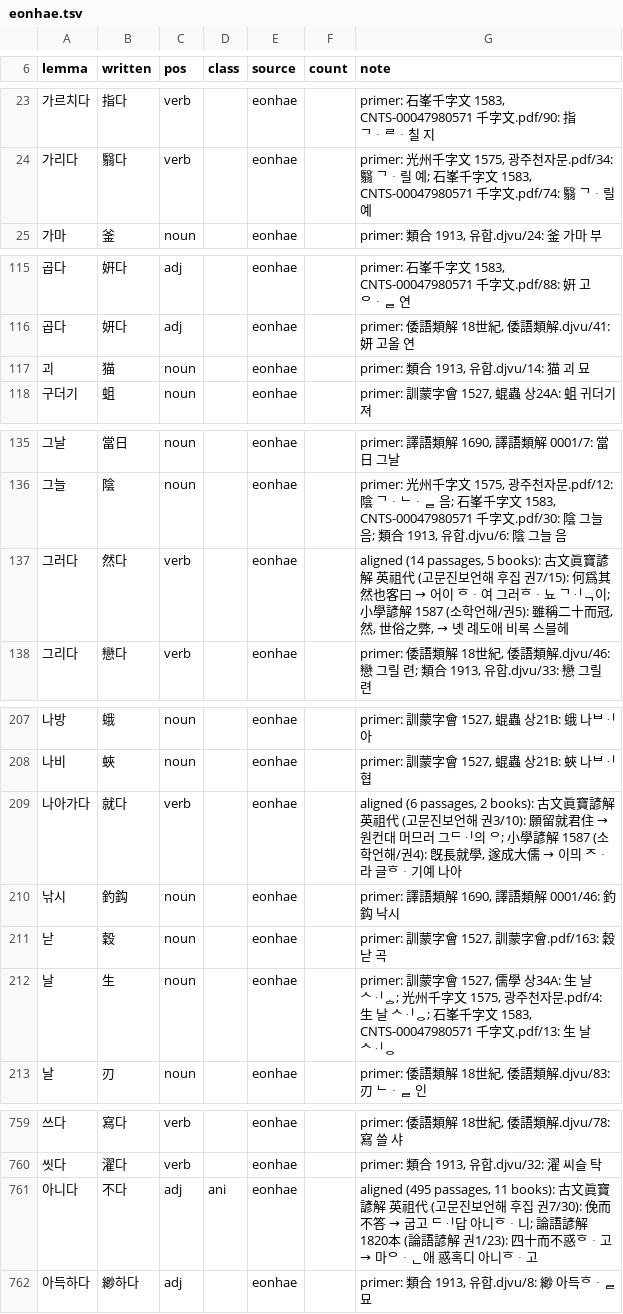
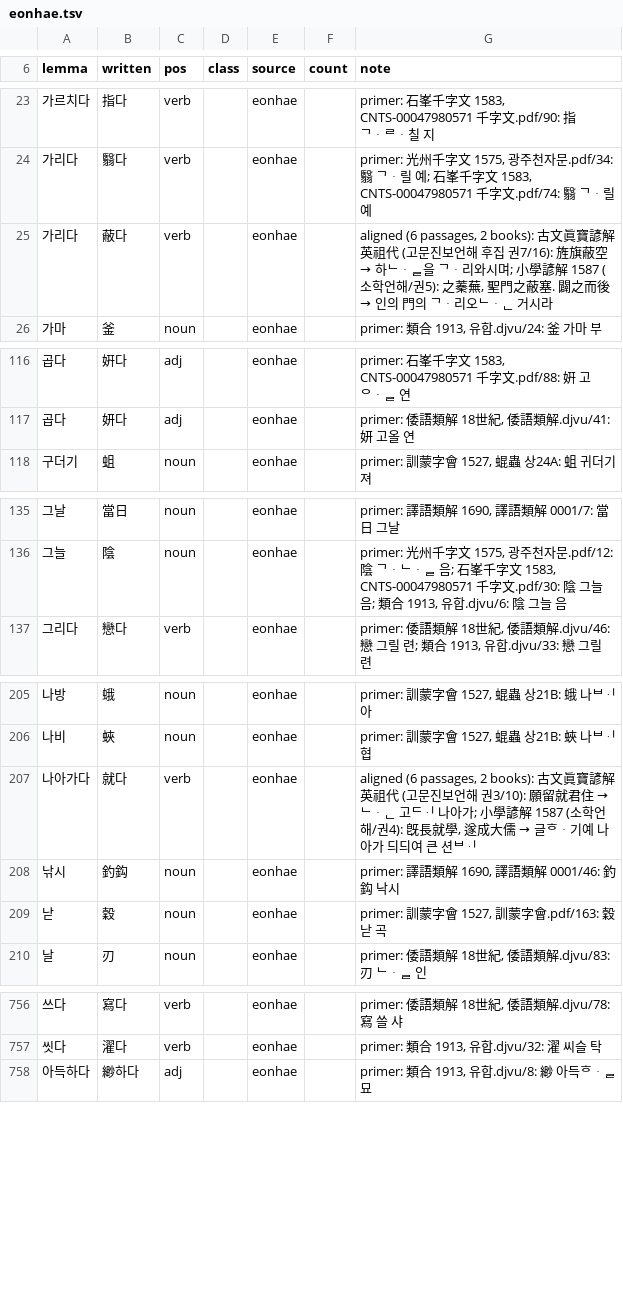
Before and after one commit to mkpoli/seokdok, a TSV file: dict/eonhae.tsv, drawn as a sheet; only a part is shown, gaps mark what is left out; the diff covers the shown part only.

Commit message:
fix(dict): drop misread adnominals and quote the matched word in aligned rows

```diff
--- a/dict/eonhae.tsv
+++ b/dict/eonhae.tsv
@@ -24,2 +24,3 @@ lemma	written	pos	class	source	count	note
 가리다	翳다	verb		eonhae		primer: 光州千字文 1575, 광주천자문.pdf/34: 翳 ᄀᆞ릴 예; 石峯千字文 1583, CNTS-00047980571 千字文.pdf/74: 翳 ᄀᆞ릴 예
+가리다	蔽다	verb		eonhae		aligned (6 passages, 2 books): 古文眞寶諺解 英祖代 (고문진보언해 후집 권7/16): 旌旗蔽空 → 하ᄂᆞᆯ을 ᄀᆞ리와시며; 小學諺解 1587 (소학언해/권5): 之蓁蕪, 聖門之蔽塞. 闢之而後 → 인의 門의 ᄀᆞ리오ᄂᆞᆫ 거시라
 가마	釜	noun		eonhae		primer: 類合 1913, 유합.djvu/24: 釜 가마 부
@@ -116,3 +117,2 @@ lemma	written	pos	class	source	count	note
 곱다	妍다	adj		eonhae		primer: 倭語類解 18世紀, 倭語類解.djvu/41: 妍 고올 연
-괴	猫	noun		eonhae		primer: 類合 1913, 유합.djvu/14: 猫 괴 묘
 구더기	蛆	noun		eonhae		primer: 訓蒙字會 1527, 蜫蟲 상24A: 蛆 귀더기 져
@@ -136,3 +136,2 @@ lemma	written	pos	class	source	count	note
 그늘	陰	noun		eonhae		primer: 光州千字文 1575, 광주천자문.pdf/12: 陰 ᄀᆞᄂᆞᆯ 음; 石峯千字文 1583, CNTS-00047980571 千字文.pdf/30: 陰 그늘 음; 類合 1913, 유합.djvu/6: 陰 그늘 음
-그러다	然다	verb		eonhae		aligned (14 passages, 5 books): 古文眞寶諺解 英祖代 (고문진보언해 후집 권7/15): 何爲其然也客曰 → 어이 ᄒᆞ여 그러ᄒᆞ뇨 ᄀᆡᆨ이; 小學諺解 1587 (소학언해/권5): 雖稱二十而冠, 然, 世俗之弊, → 녯 례도애 비록 스믈헤
 그리다	戀다	verb		eonhae		primer: 倭語類解 18世紀, 倭語類解.djvu/46: 戀 그릴 련; 類合 1913, 유합.djvu/33: 戀 그릴 련
@@ -208,6 +206,5 @@ lemma	written	pos	class	source	count	note
 나비	蛺	noun		eonhae		primer: 訓蒙字會 1527, 蜫蟲 상21B: 蛺 나ᄇᆡ 협
-나아가다	就다	verb		eonhae		aligned (6 passages, 2 books): 古文眞寶諺解 英祖代 (고문진보언해 권3/10): 願留就君住 → 원컨대 머므러 그ᄃᆡ의 ᄋ; 小學諺解 1587 (소학언해/권4): 旣長就學, 遂成大儒 → 이믜 ᄌᆞ라 글ᄒᆞ기예 나아
+나아가다	就다	verb		eonhae		aligned (6 passages, 2 books): 古文眞寶諺解 英祖代 (고문진보언해 권3/10): 願留就君住 → ᄂᆞᆫ 고ᄃᆡ 나아가; 小學諺解 1587 (소학언해/권4): 旣長就學, 遂成大儒 → 글ᄒᆞ기예 나아가 듸듸여 큰 션ᄇᆡ
 낚시	釣鈎	noun		eonhae		primer: 譯語類解 1690, 譯語類解 0001/46: 釣鈎 낙시
 낟	穀	noun		eonhae		primer: 訓蒙字會 1527, 訓蒙字會.pdf/163: 穀 낟 곡
-날	生	noun		eonhae		primer: 訓蒙字會 1527, 儒學 상34A: 生 날 ᄉᆡᇰ; 光州千字文 1575, 광주천자문.pdf/4: 生 날 ᄉᆡᆼ; 石峯千字文 1583, CNTS-00047980571 千字文.pdf/13: 生 날 ᄉᆡᆼ
 날	刃	noun		eonhae		primer: 倭語類解 18世紀, 倭語類解.djvu/83: 刃 ᄂᆞᆯ 인
@@ -760,3 +757,2 @@ lemma	written	pos	class	source	count	note
 씻다	濯다	verb		eonhae		primer: 類合 1913, 유합.djvu/32: 濯 씨슬 탁
-아니다	不다	adj	ani	eonhae		aligned (495 passages, 11 books): 古文眞寶諺解 英祖代 (고문진보언해 후집 권7/30): 俛而不答 → 굽고 ᄃᆡ답 아니ᄒᆞ니; 論語諺解 1820本 (論語諺解 권1/23): 四十而不惑ᄒᆞ고 → 마ᄋᆞᆫ애 惑혹디 아니ᄒᆞ고
 아득하다	緲하다	adj		eonhae		primer: 類合 1913, 유합.djvu/8: 緲 아득ᄒᆞᆯ 묘
```
Also changed, not shown: 1 added row, 4 removed rows and 14 edited cells elsewhere in this file, 2 other files.
